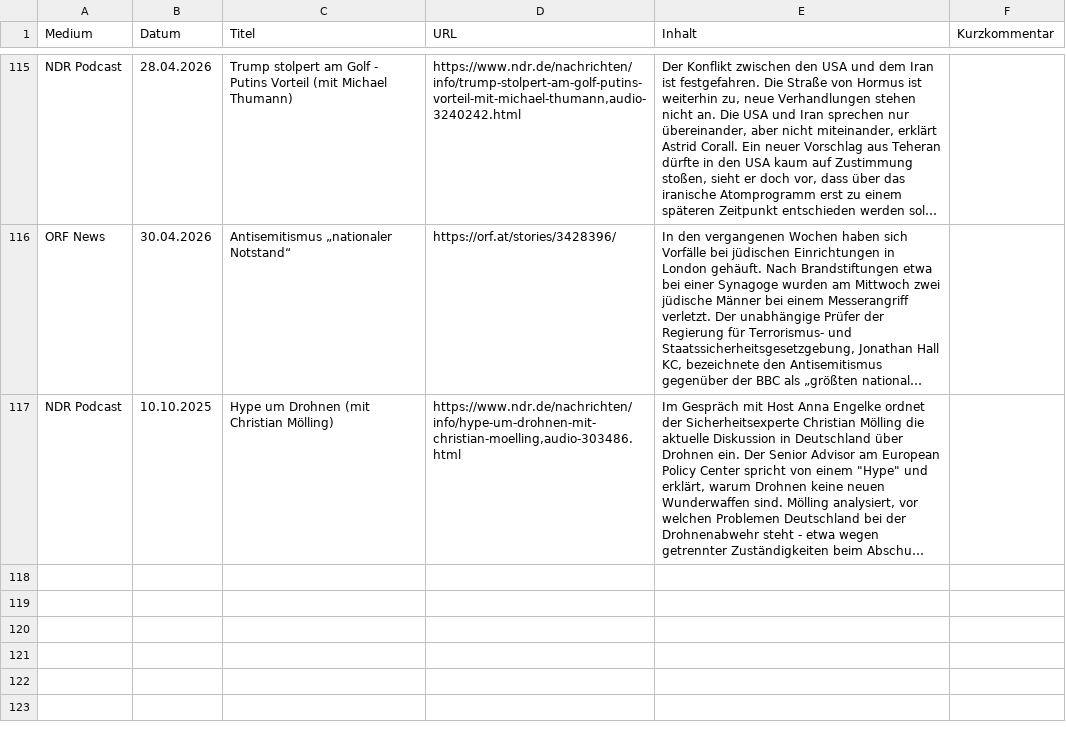
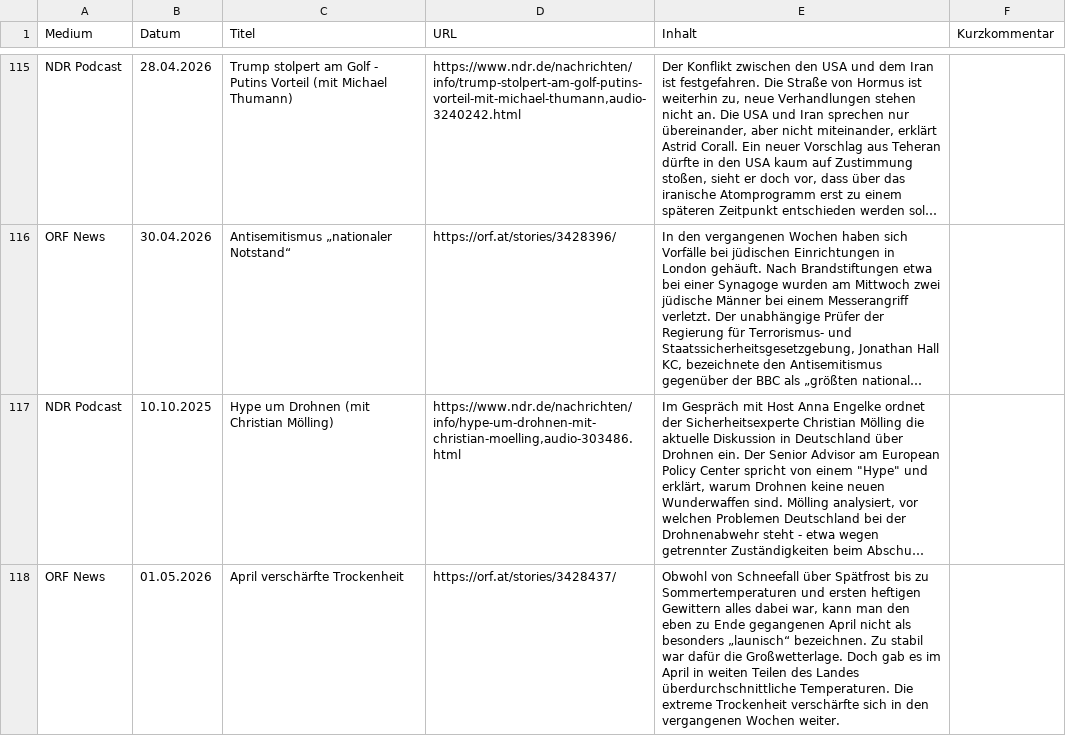
Before and after one commit to mp3skater/GermanHW, a CSV file: alle_artikel.csv, drawn as a sheet; only a part is shown, gaps mark what is left out; long unchanged cells end in …; the diff covers the shown part only; the diff names each change by its address in the sheet, - before the commit and + after, or states it on an @@ line.

```diff
--- a/alle_artikel.csv
+++ b/alle_artikel.csv
+row 118: ORF News | 01.05.2026 | April verschärfte Trockenheit | https://orf.at/stories/3428437/ | Obwohl von Schneefall über Spätfrost bis zu Sommertemperaturen und ersten heftigen Gewittern alles dabei war, kann man den eben zu Ende gegangenen April nicht als besonders „launisch“ bezeichnen. Zu stabil war dafür die Großwetterlage. Doch gab es im April in weiten Teilen des Landes überdurchschnittliche Temperaturen. Die extreme Trockenheit verschärfte sich in den vergangenen Wochen weiter.
```
Also changed, not shown: 1 added row elsewhere in this file.
